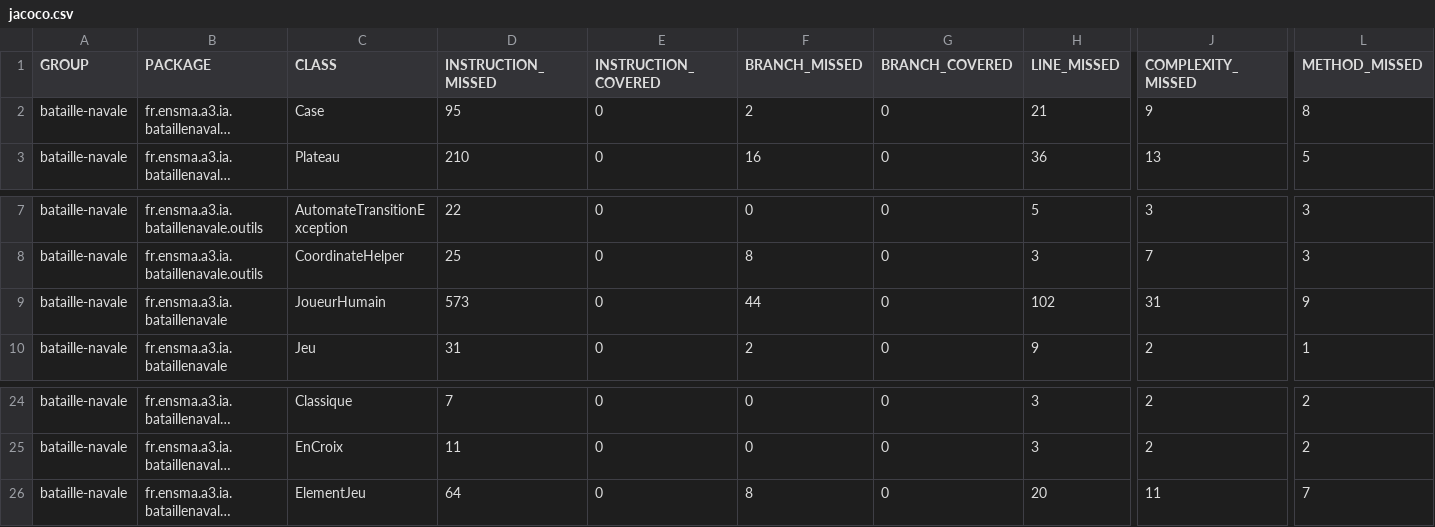
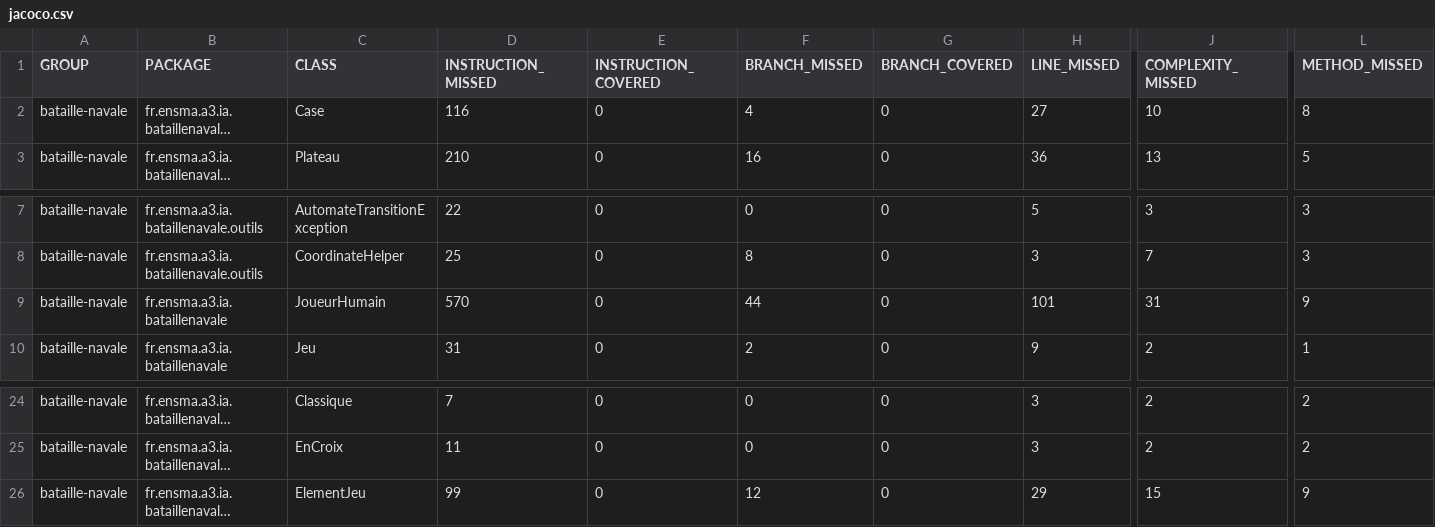
Before and after one commit to lucas-granger/bataille-navale, a CSV file: bataille-navale/target/site/jacoco/jacoco.csv, drawn as a sheet; only a part is shown, gaps mark what is left out; long unchanged cells end in …; the diff names each change by its address in the sheet, - before the commit and + after, or states it on an @@ line.

```diff
--- a/bataille-navale/target/site/jacoco/jacoco.csv
+++ b/bataille-navale/target/site/jacoco/jacoco.csv
-D2 (INSTRUCTION_MISSED): 95
+D2 (INSTRUCTION_MISSED): 116
-F2 (BRANCH_MISSED): 2
+F2 (BRANCH_MISSED): 4
-H2 (LINE_MISSED): 21
+H2 (LINE_MISSED): 27
-J2 (COMPLEXITY_MISSED): 9
+J2 (COMPLEXITY_MISSED): 10
-D9 (INSTRUCTION_MISSED): 573
+D9 (INSTRUCTION_MISSED): 570
-H9 (LINE_MISSED): 102
+H9 (LINE_MISSED): 101
-D26 (INSTRUCTION_MISSED): 64
+D26 (INSTRUCTION_MISSED): 99
-F26 (BRANCH_MISSED): 8
+F26 (BRANCH_MISSED): 12
-H26 (LINE_MISSED): 20
+H26 (LINE_MISSED): 29
-J26 (COMPLEXITY_MISSED): 11
+J26 (COMPLEXITY_MISSED): 15
-L26 (METHOD_MISSED): 7
+L26 (METHOD_MISSED): 9
```
Also changed, not shown: 25 other files.
